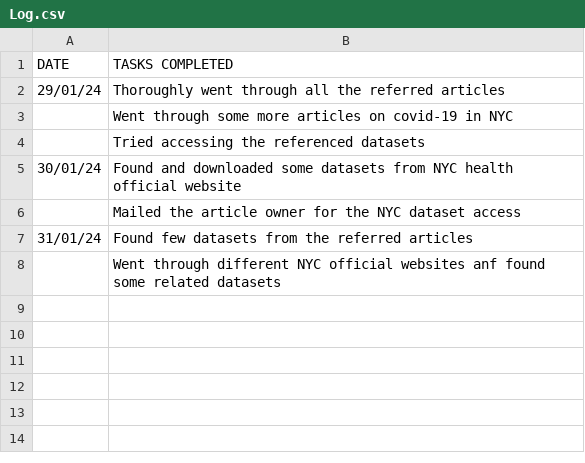
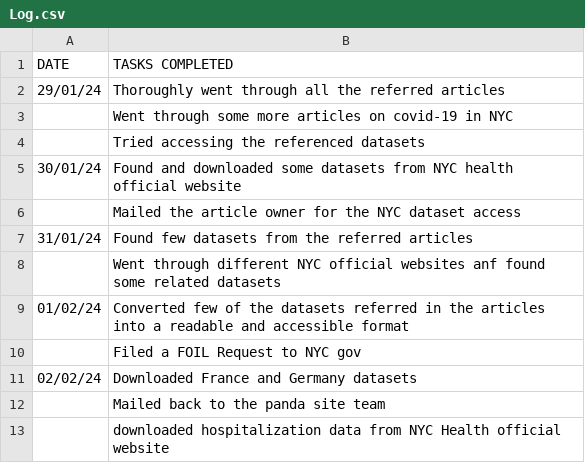
Before and after one commit to Mansi-Sanchaniya/Daily-Log, a CSV file: Log.csv, drawn as a sheet; the diff names each change by its address in the sheet, - before the commit and + after, or states it on an @@ line.

Commit message:
Log.csv

```diff
--- a/Log.csv
+++ b/Log.csv
+row 9: 01/02/24 | Converted few of the datasets referred in the articles into a readable and accessible format
+row 10:  | Filed a FOIL Request to NYC gov
+row 11: 02/02/24 | Downloaded France and Germany datasets
+row 12:  | Mailed back to the panda site team
+row 13:  | downloaded hospitalization data from NYC Health official website
```
